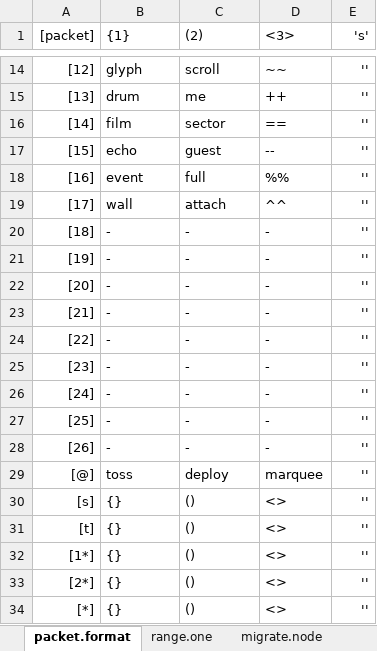
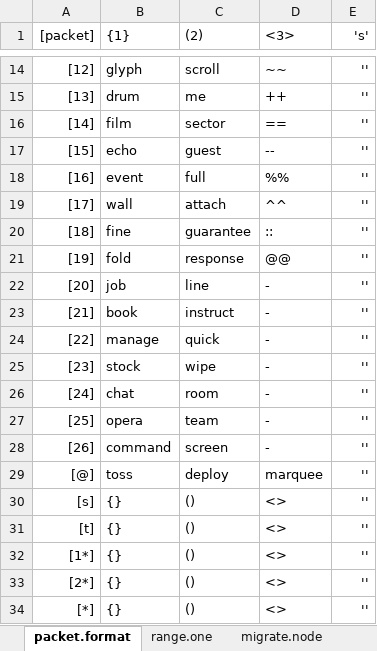
Before and after one commit to openroot/iceKnives32, an Excel workbook: archive/iceKnives32/iceKnives32.xlsx, sheet packet.format, drawn as a sheet; only a part is shown, gaps mark what is left out; values as stored, in another font and other column widths than the file's, no borders; charts and pictures not drawn; the diff names each change by its address in the sheet, - before the commit and + after, or states it on an @@ line.

Commit message:
submit

```diff
--- a/archive/iceKnives32/iceKnives32.xlsx (sheet packet.format)
+++ b/archive/iceKnives32/iceKnives32.xlsx (sheet packet.format)
-B20 ({1}): -
+B20 ({1}): fine
-C20 ((2)): -
+C20 ((2)): guarantee
-D20 (<3>): -
+D20 (<3>): ::
-B21 ({1}): -
+B21 ({1}): fold
-C21 ((2)): -
+C21 ((2)): response
-D21 (<3>): -
+D21 (<3>): @@
-B22 ({1}): -
+B22 ({1}): job
-C22 ((2)): -
+C22 ((2)): line
-B23 ({1}): -
+B23 ({1}): book
-C23 ((2)): -
+C23 ((2)): instruct
-B24 ({1}): -
+B24 ({1}): manage
-C24 ((2)): -
+C24 ((2)): quick
-B25 ({1}): -
+B25 ({1}): stock
-C25 ((2)): -
+C25 ((2)): wipe
-B26 ({1}): -
+B26 ({1}): chat
-C26 ((2)): -
+C26 ((2)): room
-B27 ({1}): -
+B27 ({1}): opera
-C27 ((2)): -
+C27 ((2)): team
-B28 ({1}): -
+B28 ({1}): command
-C28 ((2)): -
+C28 ((2)): screen
```
